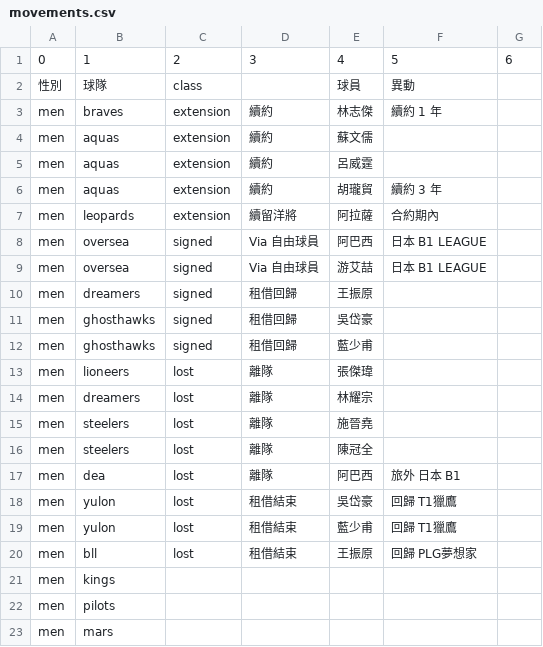
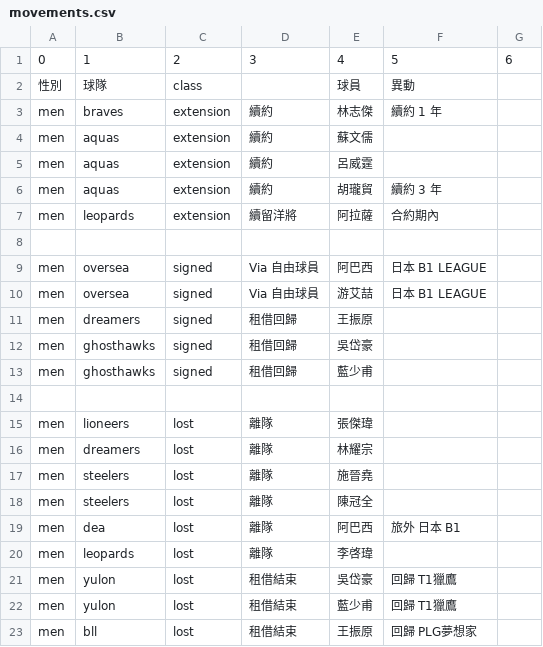
Before and after one commit to SamBasketballTW/sambball, a CSV file: data/movements.csv, drawn as a sheet; only a part is shown; the shorter side is filled out with more unchanged rows.

```diff
--- a/data/movements.csv
+++ b/data/movements.csv
@@ -7,2 +7,3 @@ men,aquas,extension,續約,胡瓏貿,續約 3 年,
 men,leopards,extension,續留洋將,阿拉薩,合約期內,
+,,,,,,
 men,oversea,signed,Via 自由球員,阿巴西,日本 B1 LEAGUE,
@@ -12,2 +13,3 @@ men,ghosthawks,signed,租借回歸,吳岱豪,,
 men,ghosthawks,signed,租借回歸,藍少甫,,
+,,,,,,
 men,lioneers,lost,離隊,張傑瑋,,
@@ -17,2 +19,3 @@ men,steelers,lost,離隊,陳冠全,,
 men,dea,lost,離隊,阿巴西,旅外 日本 B1,
+men,leopards,lost,離隊,李啓瑋,,
 men,yulon,lost,租借結束,吳岱豪,回歸 T1獵鷹,
```
Also changed, not shown: data/rosters.csv, 3 other files.
